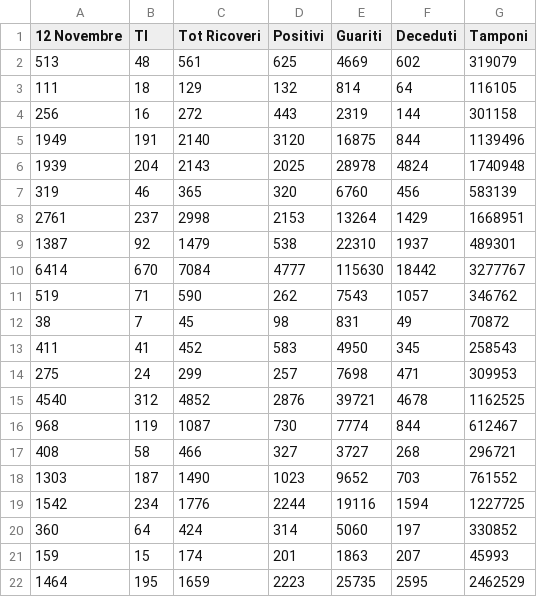
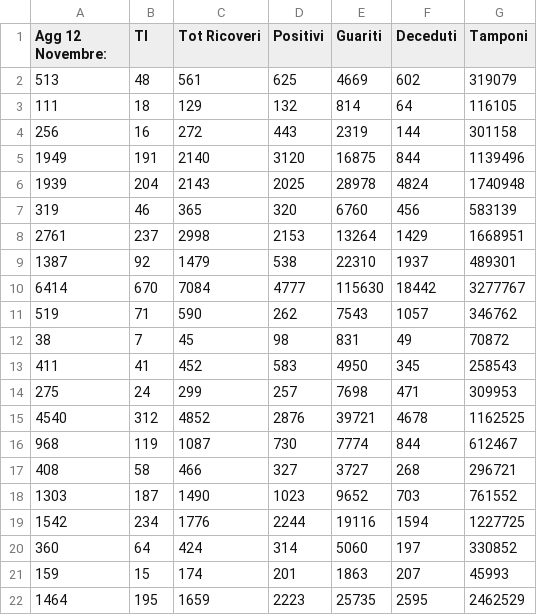
Before and after one commit to Pratica2019/codiv, a CSV file: prova (1).csv, drawn as a sheet.

Commit message:
Update prova (1).csv

```diff
--- a/prova (1).csv
+++ b/prova (1).csv
@@ -1,2 +1,2 @@
-12 Novembre,TI,Tot Ricoveri,Positivi,Guariti,Deceduti,Tamponi
+Agg 12 Novembre:,TI,Tot Ricoveri,Positivi,Guariti,Deceduti,Tamponi
 513,48,561,625,4669,602,319079
```
